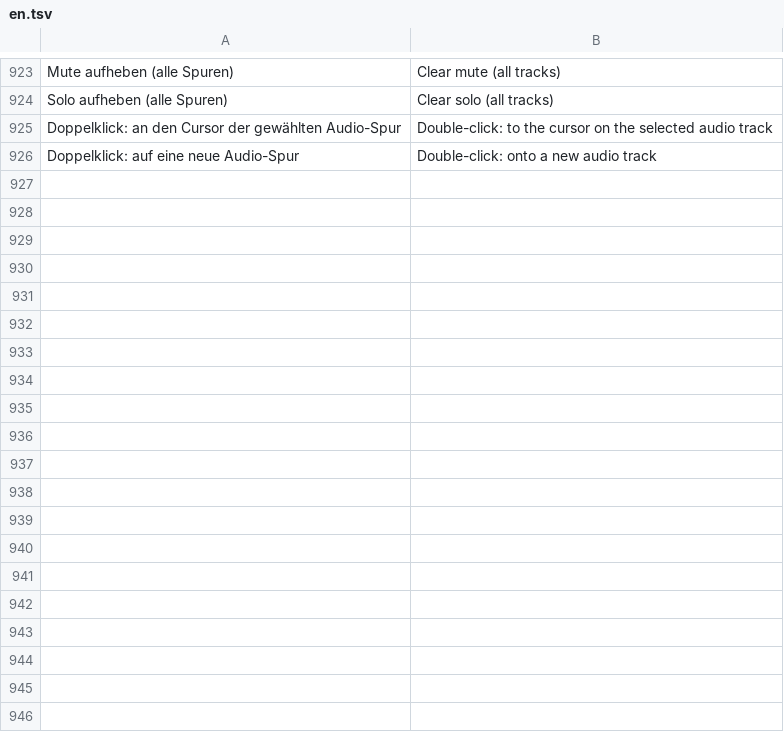
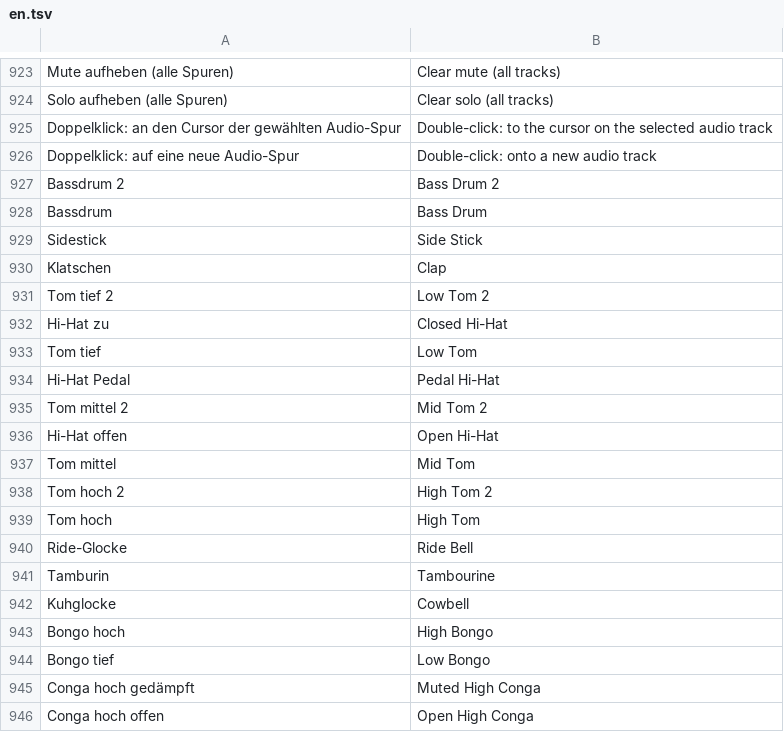
Before and after one commit to ONEFOLD-LABS/StudioCraft, a TSV file: crates/ui/i18n/en.tsv, drawn as a sheet; only a part is shown, gaps mark what is left out; the diff covers the shown part only.

```diff
--- a/crates/ui/i18n/en.tsv
+++ b/crates/ui/i18n/en.tsv
@@ -926 +926,21 @@ Doppelklick: an den Cursor der gewählten Audio-Spur	Double-click: to the cursor
 Doppelklick: auf eine neue Audio-Spur	Double-click: onto a new audio track
+Bassdrum 2	Bass Drum 2
+Bassdrum	Bass Drum
+Sidestick	Side Stick
+Klatschen	Clap
+Tom tief 2	Low Tom 2
+Hi-Hat zu	Closed Hi-Hat
+Tom tief	Low Tom
+Hi-Hat Pedal	Pedal Hi-Hat
+Tom mittel 2	Mid Tom 2
+Hi-Hat offen	Open Hi-Hat
+Tom mittel	Mid Tom
+Tom hoch 2	High Tom 2
+Tom hoch	High Tom
+Ride-Glocke	Ride Bell
+Tamburin	Tambourine
+Kuhglocke	Cowbell
+Bongo hoch	High Bongo
+Bongo tief	Low Bongo
+Conga hoch gedämpft	Muted High Conga
+Conga hoch offen	Open High Conga
```
Also changed, not shown: 17 added rows elsewhere in this file, 9 other files.
